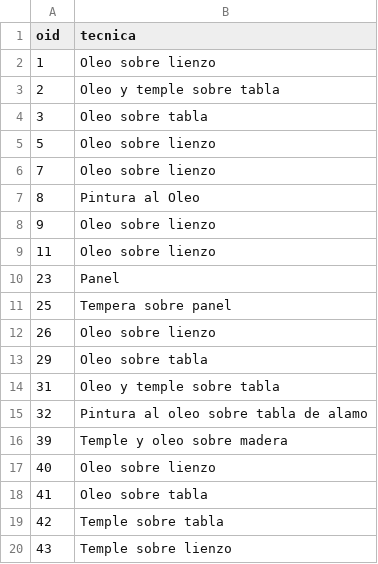
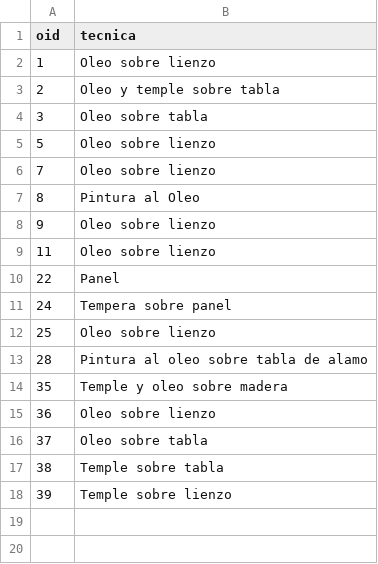
Before and after one commit to mjcadile/iic2413-grupo12, a CSV file: Entrega2/csvs/pinturas.csv, drawn as a sheet.

```diff
--- a/Entrega2/csvs/pinturas.csv
+++ b/Entrega2/csvs/pinturas.csv
@@ -9,12 +9,10 @@ oid;tecnica
 11;Oleo sobre lienzo
-23;Panel
-25;Tempera sobre panel
-26;Oleo sobre lienzo
-29;Oleo sobre tabla
-31;Oleo y temple sobre tabla
-32;Pintura al oleo sobre tabla de alamo
-39;Temple y oleo sobre madera
-40;Oleo sobre lienzo
-41;Oleo sobre tabla
-42;Temple sobre tabla
-43;Temple sobre lienzo
+22;Panel
+24;Tempera sobre panel
+25;Oleo sobre lienzo
+28;Pintura al oleo sobre tabla de alamo
+35;Temple y oleo sobre madera
+36;Oleo sobre lienzo
+37;Oleo sobre tabla
+38;Temple sobre tabla
+39;Temple sobre lienzo
```
Also changed, not shown: Entrega2/csvs/artistas.csv, Entrega2/csvs/hecha_por.csv, 6 other files.
